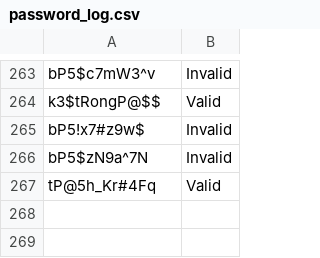
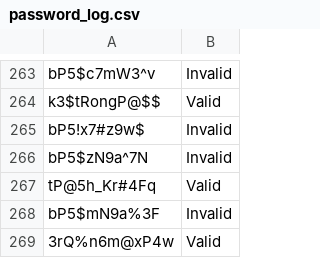
Before and after one commit to JamesDoonan1/sound-to-security, a CSV file: backend/logs/password_log.csv, drawn as a sheet; only a part is shown, gaps mark what is left out.

```diff
--- a/backend/logs/password_log.csv
+++ b/backend/logs/password_log.csv
@@ -271 +271,3 @@ bP5$zN9a^7N,Invalid
 tP@5h_Kr#4Fq,Valid
+bP5$mN9a%3F,Invalid
+3rQ%n6m@xP4w,Valid
```
Also changed, not shown: backend/logs/entropy_results_log.csv, backend/logs/password_result_log.csv, 8 other files.
